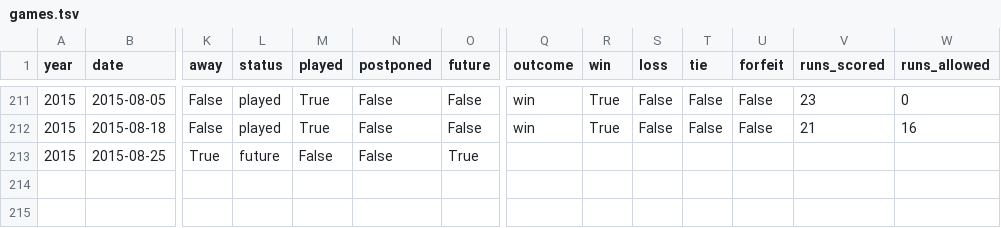
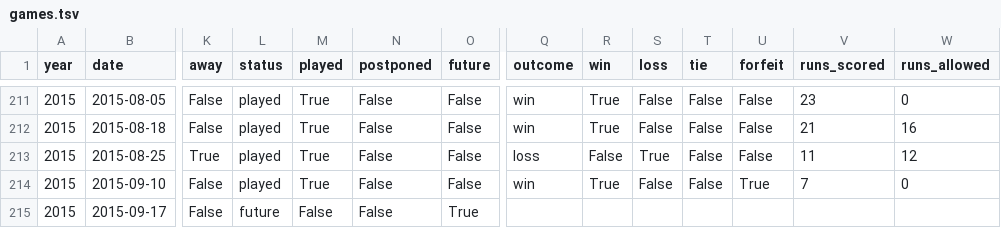
Before and after one commit to standarderrors/standarderrors.github.io, a TSV file: data/games.tsv, drawn as a sheet; only a part is shown, gaps mark what is left out; rows hold the shown columns only; the diff names each change by its address in the sheet, - before the commit and + after, or states it on an @@ line.

Commit message:
Added latest game results.

```diff
--- a/data/games.tsv
+++ b/data/games.tsv
-L213 (status): future
+L213 (status): played
-M213 (played): False
+M213 (played): True
-O213 (future): True
+O213 (future): False
-Q213 (outcome): (empty)
+Q213 (outcome): loss
-R213 (win): (empty)
+R213 (win): False
-S213 (loss): (empty)
+S213 (loss): True
-T213 (tie): (empty)
+T213 (tie): False
-U213 (forfeit): (empty)
+U213 (forfeit): False
-V213 (runs_scored): (empty)
+V213 (runs_scored): 11
-W213 (runs_allowed): (empty)
+W213 (runs_allowed): 12
+row 214: 2015 | 2015-09-10 | False | played | True | False | False | win | True | False | False | True | 7 | 0
+row 215: 2015 | 2015-09-17 | False | future | False | False | True
```
Also changed, not shown: data/games_input.tsv.
